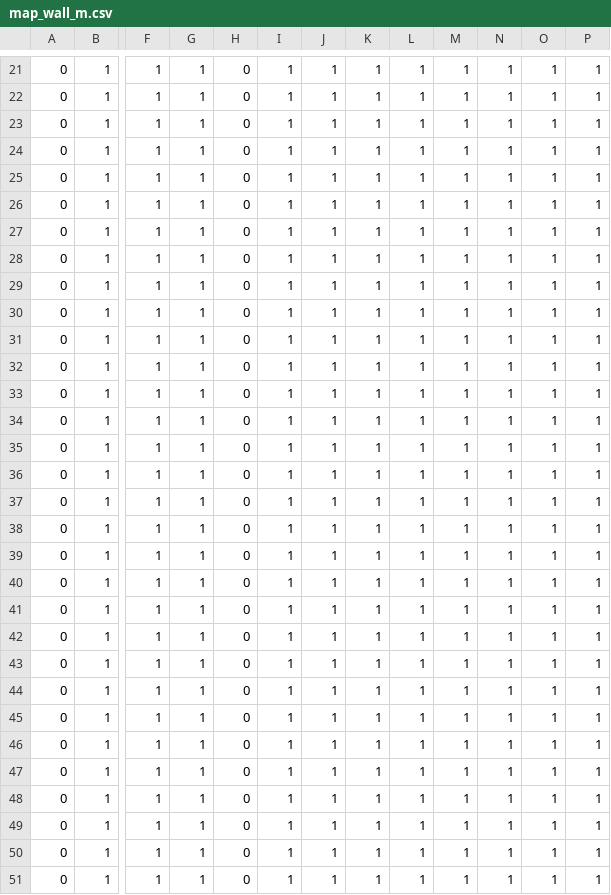
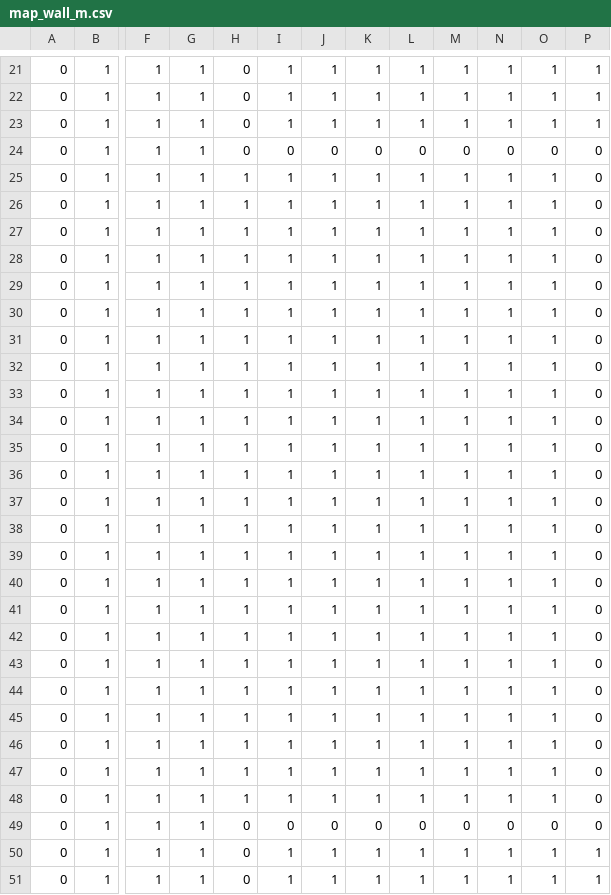
Before and after one commit to debuggerD/GGJ17_Cat, a CSV file: Cat_Unity/Assets/Resources/map_wall_m.csv, drawn as a sheet; only a part is shown, gaps mark what is left out; the diff names each change by its address in the sheet, - before the commit and + after, or states it on an @@ line.

```diff
--- a/Cat_Unity/Assets/Resources/map_wall_m.csv
+++ b/Cat_Unity/Assets/Resources/map_wall_m.csv
-I24: 1
+I24: 0
-J24: 1
+J24: 0
-K24: 1
+K24: 0
-L24: 1
+L24: 0
-M24: 1
+M24: 0
-N24: 1
+N24: 0
-O24: 1
+O24: 0
-P24:P49: 1
+P24:P49: 0
-H25:H48: 0
+H25:H48: 1
-I49: 1
+I49: 0
-J49: 1
+J49: 0
-K49: 1
+K49: 0
-L49: 1
+L49: 0
-M49: 1
+M49: 0
-N49: 1
+N49: 0
-O49: 1
+O49: 0
```
Also changed, not shown: Cat_Unity/Assets/Resources/map_move_m.csv, Cat_Unity/Assets/Resources/map_wall_hide.csv, 13 other files.
